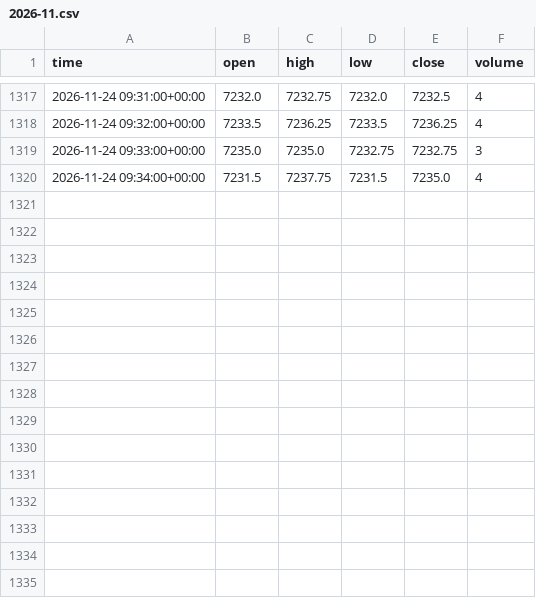
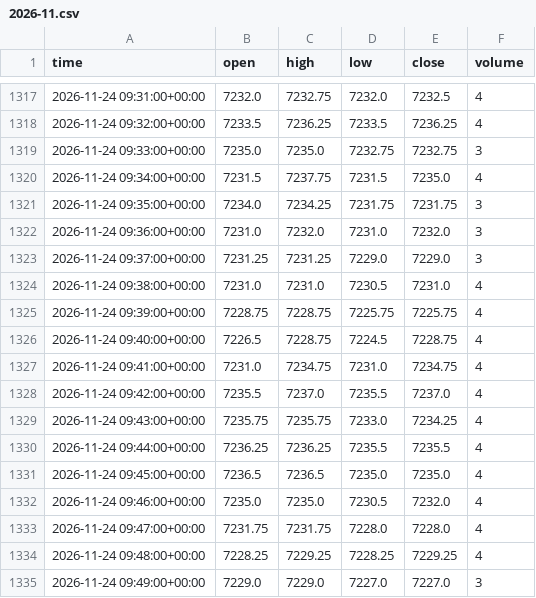
Before and after one commit to aidendarienzo-stack/us500-market-agent, a CSV file: data/bars_1m/2026-11.csv, drawn as a sheet; only a part is shown, gaps mark what is left out; the diff names each change by its address in the sheet, - before the commit and + after, or states it on an @@ line.

```diff
--- a/data/bars_1m/2026-11.csv
+++ b/data/bars_1m/2026-11.csv
+row 1321: 2026-11-24 09:35:00+00:00 | 7234.0 | 7234.25 | 7231.75 | 7231.75 | 3
+row 1322: 2026-11-24 09:36:00+00:00 | 7231.0 | 7232.0 | 7231.0 | 7232.0 | 3
+row 1323: 2026-11-24 09:37:00+00:00 | 7231.25 | 7231.25 | 7229.0 | 7229.0 | 3
+row 1324: 2026-11-24 09:38:00+00:00 | 7231.0 | 7231.0 | 7230.5 | 7231.0 | 4
+row 1325: 2026-11-24 09:39:00+00:00 | 7228.75 | 7228.75 | 7225.75 | 7225.75 | 4
+row 1326: 2026-11-24 09:40:00+00:00 | 7226.5 | 7228.75 | 7224.5 | 7228.75 | 4
+row 1327: 2026-11-24 09:41:00+00:00 | 7231.0 | 7234.75 | 7231.0 | 7234.75 | 4
+row 1328: 2026-11-24 09:42:00+00:00 | 7235.5 | 7237.0 | 7235.5 | 7237.0 | 4
+row 1329: 2026-11-24 09:43:00+00:00 | 7235.75 | 7235.75 | 7233.0 | 7234.25 | 4
+row 1330: 2026-11-24 09:44:00+00:00 | 7236.25 | 7236.25 | 7235.5 | 7235.5 | 4
+row 1331: 2026-11-24 09:45:00+00:00 | 7236.5 | 7236.5 | 7235.0 | 7235.0 | 4
+row 1332: 2026-11-24 09:46:00+00:00 | 7235.0 | 7235.0 | 7230.5 | 7232.0 | 4
+row 1333: 2026-11-24 09:47:00+00:00 | 7231.75 | 7231.75 | 7228.0 | 7228.0 | 4
+row 1334: 2026-11-24 09:48:00+00:00 | 7228.25 | 7229.25 | 7228.25 | 7229.25 | 4
+row 1335: 2026-11-24 09:49:00+00:00 | 7229.0 | 7229.0 | 7227.0 | 7227.0 | 3
```
Also changed, not shown: 1 other file.
